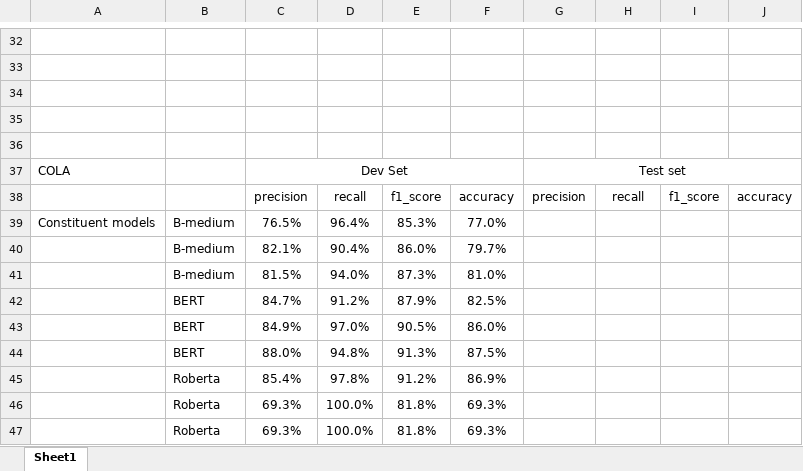
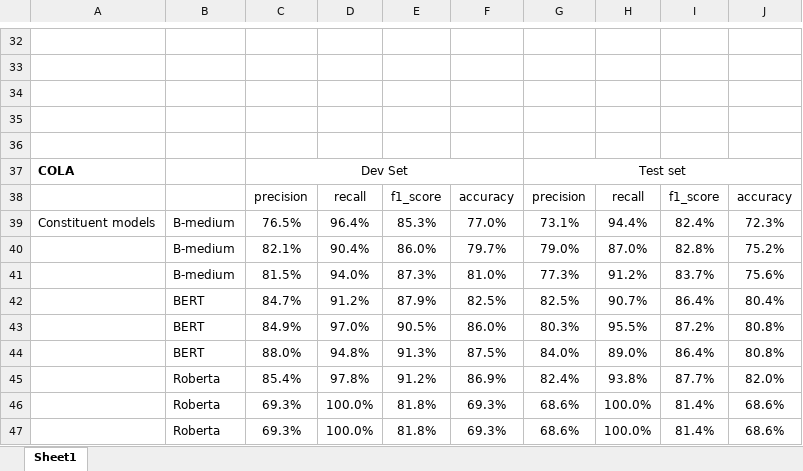
Before and after one commit to dolmas1/MLP_Group_Project, an Excel workbook: results/F1_charts.xlsx, sheet Sheet1, drawn as a sheet; only a part is shown, gaps mark what is left out; values as stored, in another font and other column widths than the file's, no borders; charts and pictures not drawn; the diff covers the shown part only; the diff names each change by its address in the sheet, - before the commit and + after, or states it on an @@ line.

```diff
--- a/results/F1_charts.xlsx (sheet Sheet1)
+++ b/results/F1_charts.xlsx (sheet Sheet1)
-A37 bold: off
+A37 bold: on
-G39: (empty)
+G39: 73.1%
-H39: (empty)
+H39: 94.4%
-I39: (empty)
+I39: 82.4%
-J39: (empty)
+J39: 72.3%
-G40: (empty)
+G40: 79.0%
-H40: (empty)
+H40: 87.0%
-I40: (empty)
+I40: 82.8%
-J40: (empty)
+J40: 75.2%
-G41: (empty)
+G41: 77.3%
-H41: (empty)
+H41: 91.2%
-I41: (empty)
+I41: 83.7%
-J41: (empty)
+J41: 75.6%
-G42: (empty)
+G42: 82.5%
-H42: (empty)
+H42: 90.7%
-I42: (empty)
+I42: 86.4%
-J42: (empty)
+J42: 80.4%
-G43: (empty)
+G43: 80.3%
-H43: (empty)
+H43: 95.5%
-I43: (empty)
+I43: 87.2%
-J43:J44: (empty)
+J43:J44: 80.8%
-G44: (empty)
+G44: 84.0%
-H44: (empty)
+H44: 89.0%
-I44: (empty)
+I44: 86.4%
-G45: (empty)
+G45: 82.4%
-H45: (empty)
+H45: 93.8%
-I45: (empty)
+I45: 87.7%
-J45: (empty)
+J45: 82.0%
-G46:G47: (empty)
+G46:G47: 68.6%
-H46:H47: (empty)
+H46:H47: 100.0%
-I46:I47: (empty)
+I46:I47: 81.4%
-J46:J47: (empty)
+J46:J47: 68.6%
```
Also changed, not shown: 31 added rows, 48 edited cells and cell formats elsewhere in this sheet, hidden cells, charts or pictures, 8 other files.
